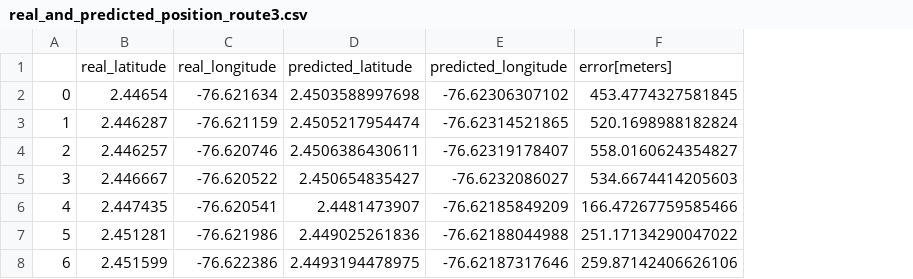
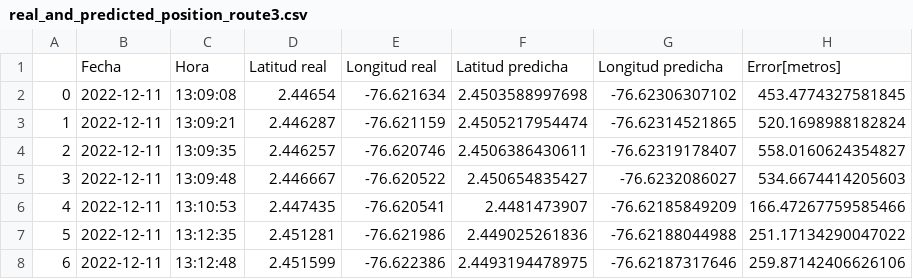
Before and after one commit to Andersson-Diaz/location_predict_LSTM_LoRa, a CSV file: real_and_predicted_position_route3.csv, drawn as a sheet; only a part is shown; removed rows and columns are numbered as before the commit, all else as after; the diff names each change by its address in the sheet, - before the commit and + after, or states it on an @@ line.

```diff
--- a/real_and_predicted_position_route3.csv
+++ b/real_and_predicted_position_route3.csv
+column B, rows 2-8: all 2022-12-11
+column C, rows 2-8: 13:09:08 | 13:09:21 | 13:09:35 | 13:09:48 | 13:10:53 | 13:12:35 | 13:12:48
-row 1:  | real_latitude | real_longitude | predicted_latitude | predicted_longitude | error[meters]
+row 1:  | Fecha | Hora | Latitud real | Longitud real | Latitud predicha | Longitud predicha | Error[metros]
```
Also changed, not shown: real_and_predicted_position_route1_controlled.csv, real_and_predicted_position_route2.csv, 4 other files.
